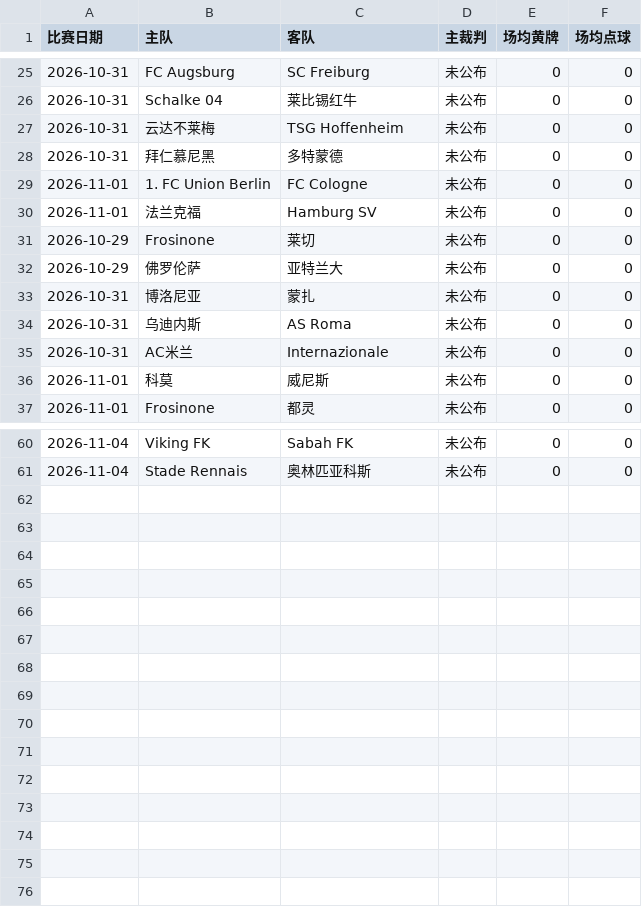
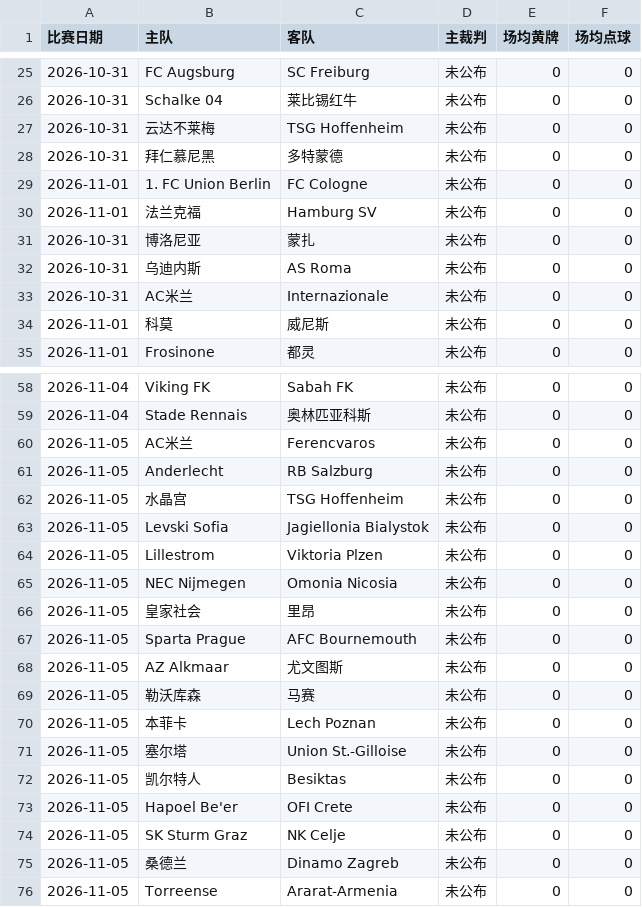
Before and after one commit to kejiqun/epl-prediction, a CSV file: referee_stats.csv, drawn as a sheet; only a part is shown, gaps mark what is left out; removed rows and columns are numbered as before the commit, all else as after; the diff names each change by its address in the sheet, - before the commit and + after, or states it on an @@ line.

```diff
--- a/referee_stats.csv
+++ b/referee_stats.csv
-row 31: 2026-10-29 | Frosinone | 莱切 | 未公布 | 0 | 0
-row 32: 2026-10-29 | 佛罗伦萨 | 亚特兰大 | 未公布 | 0 | 0
+row 60: 2026-11-05 | AC米兰 | Ferencvaros | 未公布 | 0 | 0
+row 61: 2026-11-05 | Anderlecht | RB Salzburg | 未公布 | 0 | 0
+row 62: 2026-11-05 | 水晶宫 | TSG Hoffenheim | 未公布 | 0 | 0
+row 63: 2026-11-05 | Levski Sofia | Jagiellonia Bialystok | 未公布 | 0 | 0
+row 64: 2026-11-05 | Lillestrom | Viktoria Plzen | 未公布 | 0 | 0
+row 65: 2026-11-05 | NEC Nijmegen | Omonia Nicosia | 未公布 | 0 | 0
+row 66: 2026-11-05 | 皇家社会 | 里昂 | 未公布 | 0 | 0
+row 67: 2026-11-05 | Sparta Prague | AFC Bournemouth | 未公布 | 0 | 0
+row 68: 2026-11-05 | AZ Alkmaar | 尤文图斯 | 未公布 | 0 | 0
+row 69: 2026-11-05 | 勒沃库森 | 马赛 | 未公布 | 0 | 0
+row 70: 2026-11-05 | 本菲卡 | Lech Poznan | 未公布 | 0 | 0
+row 71: 2026-11-05 | 塞尔塔 | Union St.-Gilloise | 未公布 | 0 | 0
+row 72: 2026-11-05 | 凯尔特人 | Besiktas | 未公布 | 0 | 0
+row 73: 2026-11-05 | Hapoel Be'er | OFI Crete | 未公布 | 0 | 0
+row 74: 2026-11-05 | SK Sturm Graz | NK Celje | 未公布 | 0 | 0
+row 75: 2026-11-05 | 桑德兰 | Dinamo Zagreb | 未公布 | 0 | 0
+row 76: 2026-11-05 | Torreense | Ararat-Armenia | 未公布 | 0 | 0
```
Also changed, not shown: 1 other file.
